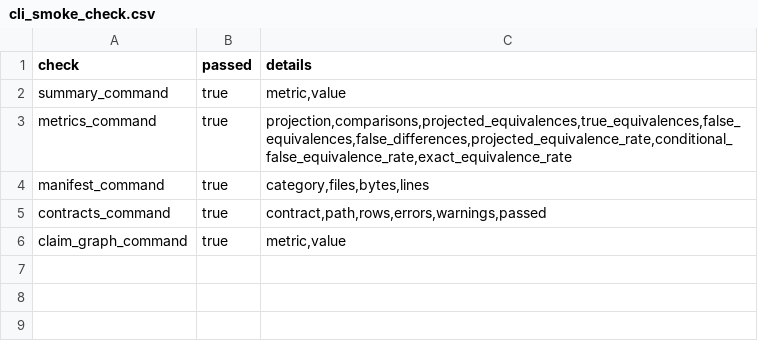
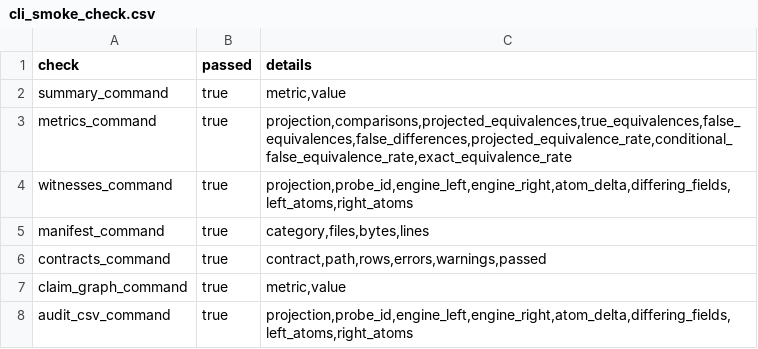
Before and after one commit to Haoyi-Zhang/OptSemC, a CSV file: artifact/evaluation/cli_smoke_check.csv, drawn as a sheet; the diff names each change by its address in the sheet, - before the commit and + after, or states it on an @@ line.

Commit message:
Polish paper and artifact validation

```diff
--- a/artifact/evaluation/cli_smoke_check.csv
+++ b/artifact/evaluation/cli_smoke_check.csv
+row 4: witnesses_command | true | projection,probe_id,engine_left,engine_right,atom_delta,differing_fields,left_atoms,right_atoms
+row 8: audit_csv_command | true | projection,probe_id,engine_left,engine_right,atom_delta,differing_fields,left_atoms,right_atoms
```
Also changed, not shown: artifact/evaluation/latex_compile_check.csv, artifact/evaluation/manuscript_style.csv, 49 other files.
